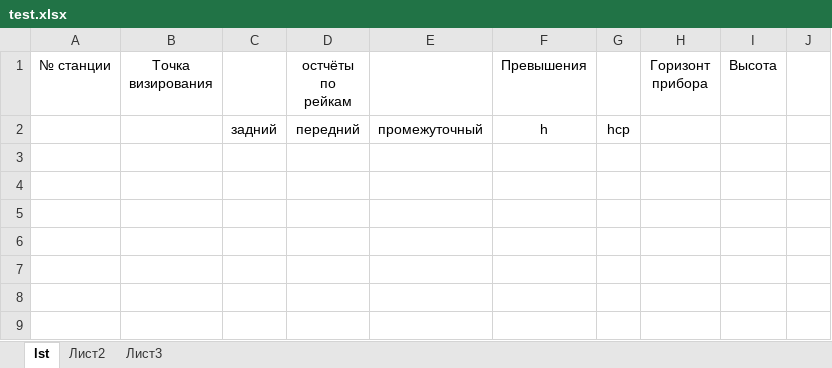
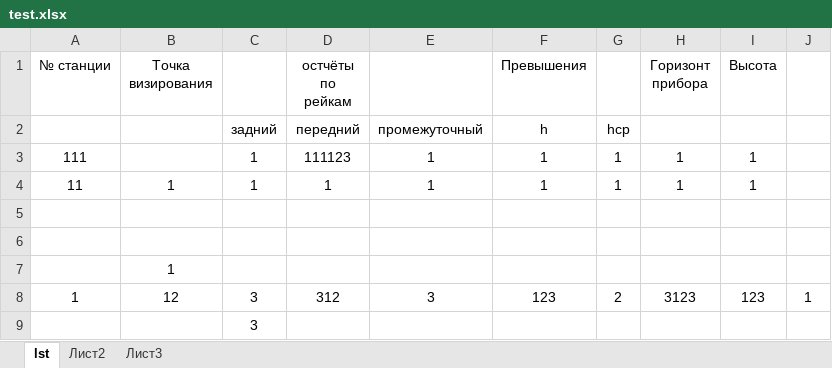
Before and after one commit to Daddy229/Dlya_Rijuly, an Excel workbook: test.xlsx, sheet lst, drawn as a sheet; values as stored, in another font and other column widths than the file's, no borders; the diff names each change by its address in the sheet, - before the commit and + after, or states it on an @@ line.

```diff
--- a/test.xlsx (sheet lst)
+++ b/test.xlsx (sheet lst)
+row 3: 111 |  | 1 | 111123 | 1 | 1 | 1 | 1 | 1
+row 4: 11 | 1 | 1 | 1 | 1 | 1 | 1 | 1 | 1
+row 5: (empty)
+row 6: (empty)
+row 7:  | 1
+row 8: 1 | 12 | 3 | 312 | 3 | 123 | 2 | 3123 | 123 | 1
+row 9:  |  | 3
```
Also changed, not shown: sheet Лист2, 2 other files.
